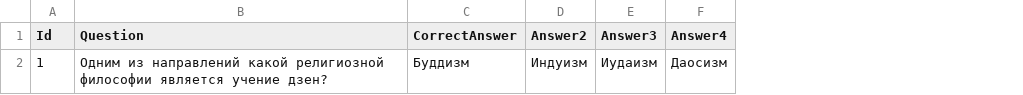
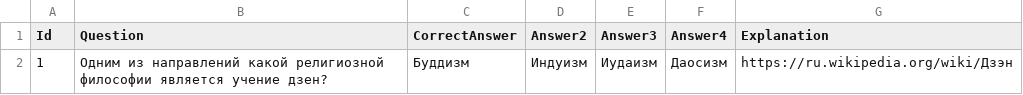
Before and after one commit to ya7on/leopardybot, a CSV file: questions/questions.csv, drawn as a sheet; the diff names each change by its address in the sheet, - before the commit and + after, or states it on an @@ line.

Commit message:
Add quiz explanation (#48)

```diff
--- a/questions/questions.csv
+++ b/questions/questions.csv
+column G (Explanation), row 2: https://ru.wikipedia.org/wiki/Дзэн
```
Also changed, not shown: 13 other files.
